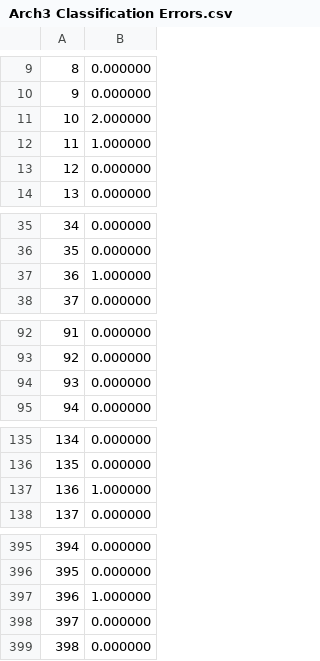
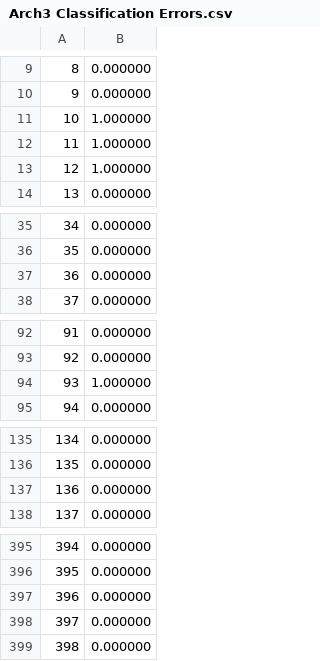
Before and after one commit to M-S-H/FlatWorld, a CSV file: Results/Arch3 Classification Errors.csv, drawn as a sheet; only a part is shown, gaps mark what is left out; the diff covers the shown part only.

```diff
--- a/Results/Arch3 Classification Errors.csv
+++ b/Results/Arch3 Classification Errors.csv
@@ -10,5 +10,5 @@
 9, 0.000000
-10, 2.000000
+10, 1.000000
 11, 1.000000
-12, 0.000000
+12, 1.000000
 13, 0.000000
@@ -36,3 +36,3 @@
 35, 0.000000
-36, 1.000000
+36, 0.000000
 37, 0.000000
@@ -93,3 +93,3 @@
 92, 0.000000
-93, 0.000000
+93, 1.000000
 94, 0.000000
@@ -136,3 +136,3 @@
 135, 0.000000
-136, 1.000000
+136, 0.000000
 137, 0.000000
@@ -396,3 +396,3 @@
 395, 0.000000
-396, 1.000000
+396, 0.000000
 397, 0.000000
```
Also changed, not shown: 1 edited cell elsewhere in this file, Results/Arch3 RMS Errors.csv, 4 other files.
